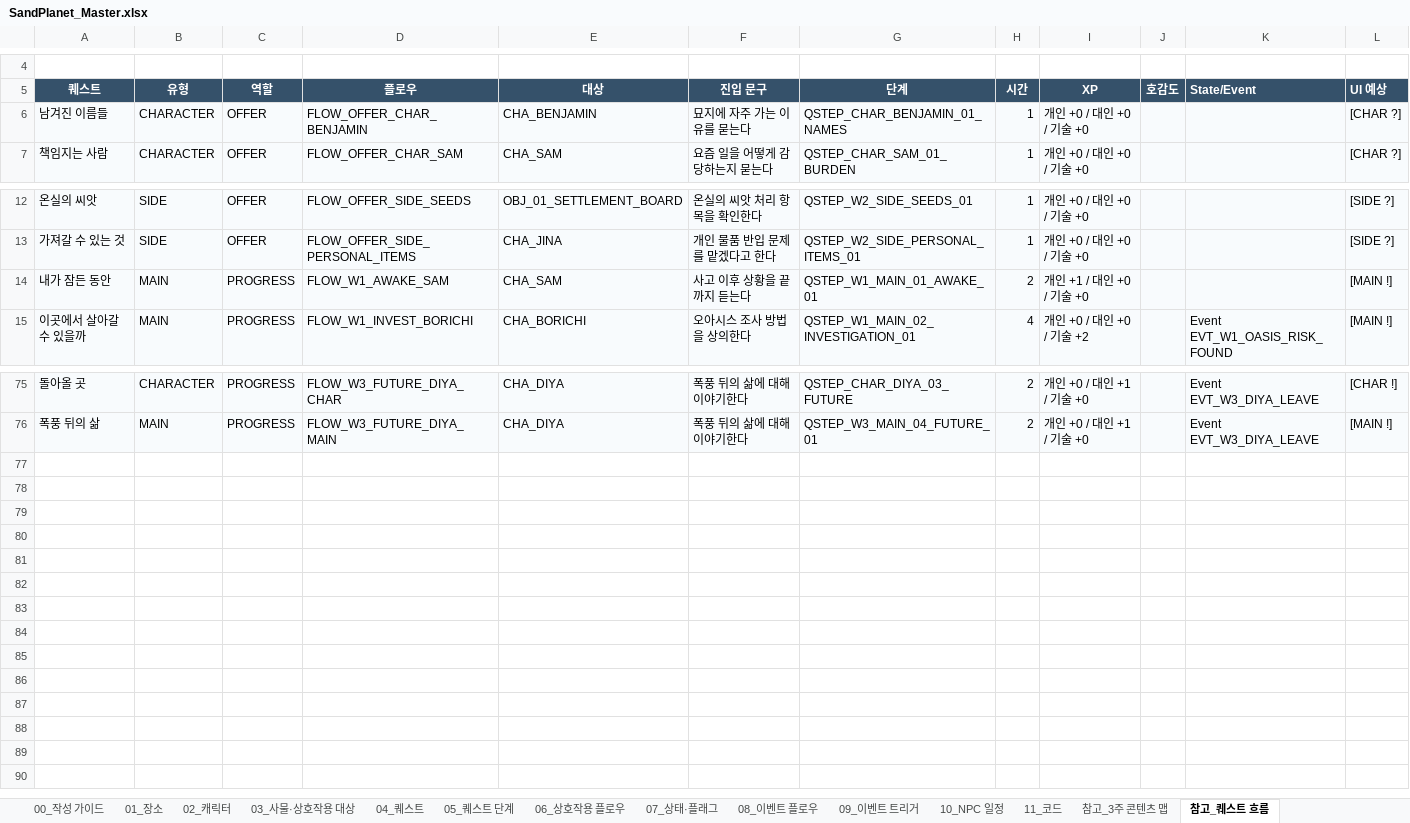
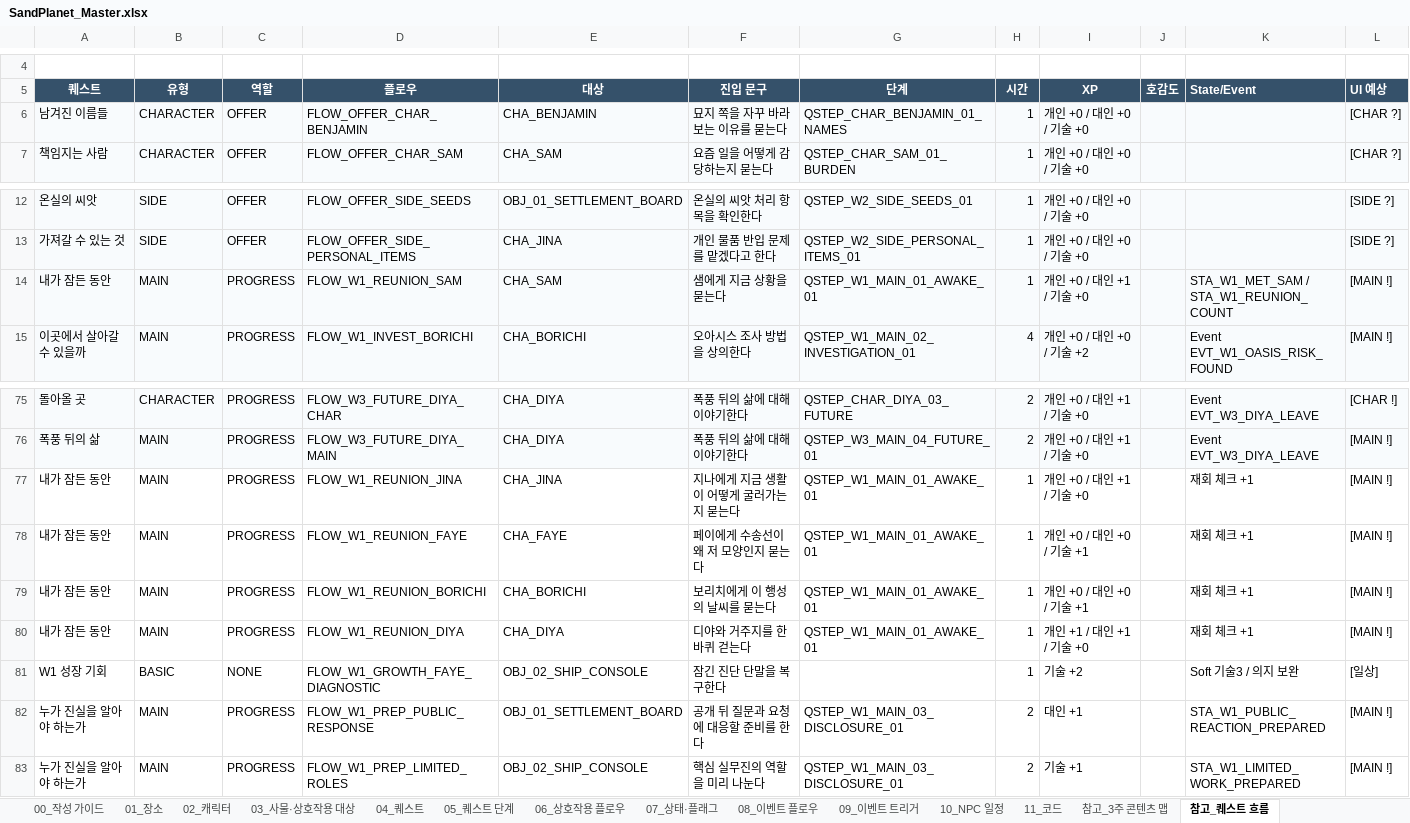
Before and after one commit to sciencearth2-png/SandPlanet, an Excel workbook: Assets/SandPlanet/Data/Authoring/SandPlanet_Master.xlsx, sheet 참고_퀘스트 흐름, drawn as a sheet; only a part is shown, gaps mark what is left out; values as stored, in another font and other column widths than the file's, no borders; the diff names each change by its address in the sheet, - before the commit and + after, or states it on an @@ line.

```diff
--- a/Assets/SandPlanet/Data/Authoring/SandPlanet_Master.xlsx (sheet 참고_퀘스트 흐름)
+++ b/Assets/SandPlanet/Data/Authoring/SandPlanet_Master.xlsx (sheet 참고_퀘스트 흐름)
-F6 (진입 문구): 묘지에 자주 가는 이유를 묻는다
+F6 (진입 문구): 묘지 쪽을 자꾸 바라보는 이유를 묻는다
-D14 (플로우): FLOW_W1_AWAKE_SAM
+D14 (플로우): FLOW_W1_REUNION_SAM
-F14 (진입 문구): 사고 이후 상황을 끝까지 듣는다
+F14 (진입 문구): 샘에게 지금 상황을 묻는다
-H14 (시간): 2
+H14 (시간): 1
-I14 (XP): 개인 +1 / 대인 +0 / 기술 +0
+I14 (XP): 개인 +0 / 대인 +1 / 기술 +0
-K14 (State/Event): (empty)
+K14 (State/Event): STA_W1_MET_SAM / STA_W1_REUNION_COUNT
+row 77: 내가 잠든 동안 | MAIN | PROGRESS | FLOW_W1_REUNION_JINA | CHA_JINA | 지나에게 지금 생활이 어떻게 굴러가는지 묻는다 | QSTEP_W1_MAIN_01_AWAKE_01 | 1 | 개인 +0 / 대인 +1 / 기술 +0 |  | 재회 체크 +1 | [MAIN !]
+row 78: 내가 잠든 동안 | MAIN | PROGRESS | FLOW_W1_REUNION_FAYE | CHA_FAYE | 페이에게 수송선이 왜 저 모양인지 묻는다 | QSTEP_W1_MAIN_01_AWAKE_01 | 1 | 개인 +0 / 대인 +0 / 기술 +1 |  | 재회 체크 +1 | [MAIN !]
+row 79: 내가 잠든 동안 | MAIN | PROGRESS | FLOW_W1_REUNION_BORICHI | CHA_BORICHI | 보리치에게 이 행성의 날씨를 묻는다 | QSTEP_W1_MAIN_01_AWAKE_01 | 1 | 개인 +0 / 대인 +0 / 기술 +1 |  | 재회 체크 +1 | [MAIN !]
+row 80: 내가 잠든 동안 | MAIN | PROGRESS | FLOW_W1_REUNION_DIYA | CHA_DIYA | 디야와 거주지를 한 바퀴 걷는다 | QSTEP_W1_MAIN_01_AWAKE_01 | 1 | 개인 +1 / 대인 +1 / 기술 +0 |  | 재회 체크 +1 | [MAIN !]
+row 81: W1 성장 기회 | BASIC | NONE | FLOW_W1_GROWTH_FAYE_DIAGNOSTIC | OBJ_02_SHIP_CONSOLE | 잠긴 진단 단말을 복구한다 |  | 1 | 기술 +2 |  | Soft 기술3 / 의지 보완 | [일상]
+row 82: 누가 진실을 알아야 하는가 | MAIN | PROGRESS | FLOW_W1_PREP_PUBLIC_RESPONSE | OBJ_01_SETTLEMENT_BOARD | 공개 뒤 질문과 요청에 대응할 준비를 한다 | QSTEP_W1_MAIN_03_DISCLOSURE_01 | 2 | 대인 +1 |  | STA_W1_PUBLIC_REACTION_PREPARED | [MAIN !]
+row 83: 누가 진실을 알아야 하는가 | MAIN | PROGRESS | FLOW_W1_PREP_LIMITED_ROLES | OBJ_02_SHIP_CONSOLE | 핵심 실무진의 역할을 미리 나눈다 | QSTEP_W1_MAIN_03_DISCLOSURE_01 | 2 | 기술 +1 |  | STA_W1_LIMITED_WORK_PREPARED | [MAIN !]
```
Also changed, not shown: sheet 06_상호작용 플로우, sheet 08_이벤트 플로우, sheet 07_상태·플래그, sheet 09_이벤트 트리거, sheet 04_퀘스트, sheet 05_퀘스트 단계, 1 more sheet, 5 other files.
